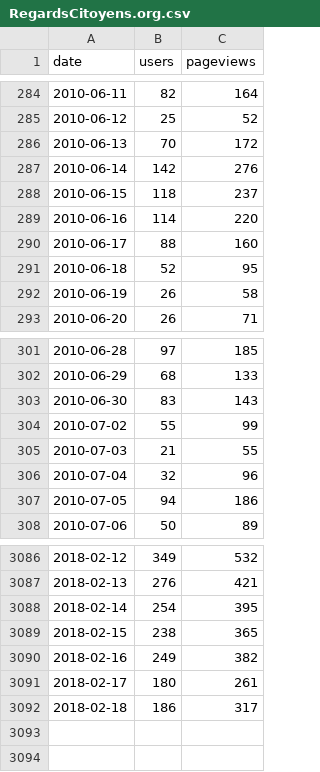
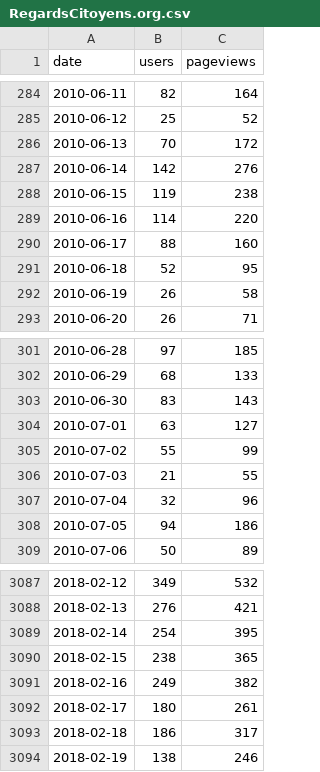
Before and after one commit to regardscitoyens/stats-analytics, a CSV file: data/RegardsCitoyens.org.csv, drawn as a sheet; only a part is shown, gaps mark what is left out.

```diff
--- a/data/RegardsCitoyens.org.csv
+++ b/data/RegardsCitoyens.org.csv
@@ -287,3 +287,3 @@ date,users,pageviews
 2010-06-14,142,276
-2010-06-15,118,237
+2010-06-15,119,238
 2010-06-16,114,220
@@ -303,2 +303,3 @@ date,users,pageviews
 2010-06-30,83,143
+2010-07-01,63,127
 2010-07-02,55,99
@@ -3092 +3093,2 @@ date,users,pageviews
 2018-02-18,186,317
+2018-02-19,138,246
```
Also changed, not shown: data/NosDéputés.fr.csv, data/NosSénateurs.fr.csv.
